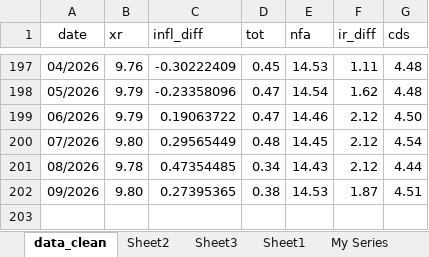
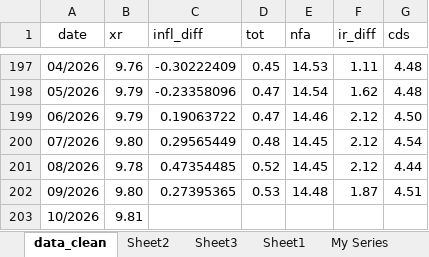
Before and after one commit to den-econ/beer, an Excel workbook: data_mod_rupiah.xlsx, sheet data_clean, drawn as a sheet; only a part is shown, gaps mark what is left out; values as stored, in another font and other column widths than the file's, no borders; the diff names each change by its address in the sheet, - before the commit and + after, or states it on an @@ line.

Commit message:
update data to Oct26

```diff
--- a/data_mod_rupiah.xlsx (sheet data_clean)
+++ b/data_mod_rupiah.xlsx (sheet data_clean)
-D201 (tot): 0.34
+D201 (tot): 0.52
-E201 (nfa): 14.43
+E201 (nfa): 14.45
-D202 (tot): 0.38
+D202 (tot): 0.53
-E202 (nfa): 14.53
+E202 (nfa): 14.48
+row 203: 10/2026 | 9.81
```
Also changed, not shown: sheet My Series, sheet Sheet3, sheet Sheet2, simple_idr_beer_model.xlsx.
